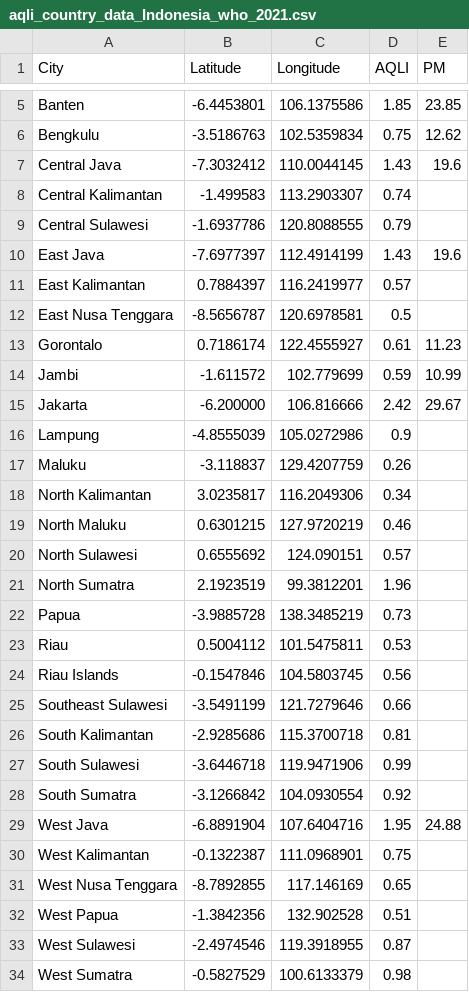
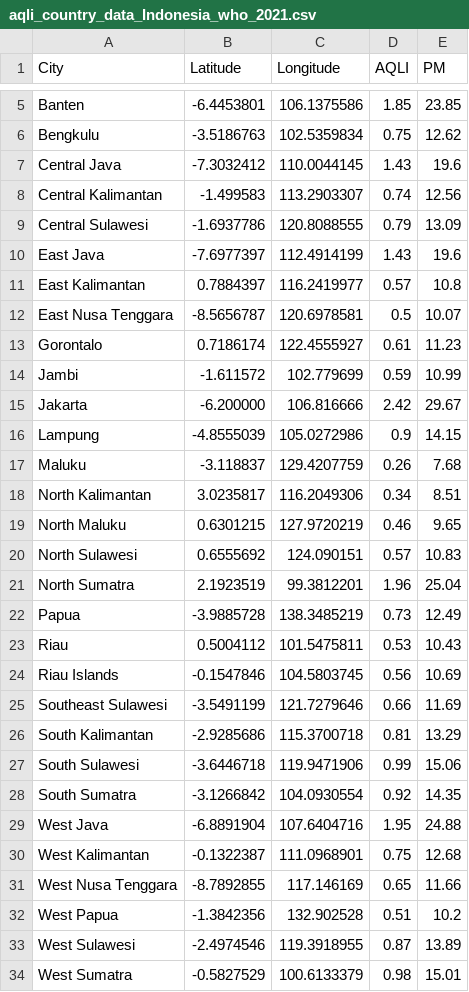
Before and after one commit to Florencia-Stella/FIT3179, a CSV file: aqli_country_data_Indonesia_who_2021.csv, drawn as a sheet; only a part is shown, gaps mark what is left out; the diff covers the shown part only.

Commit message:
Update aqli_country_data_Indonesia_who_2021.csv

```diff
--- a/aqli_country_data_Indonesia_who_2021.csv
+++ b/aqli_country_data_Indonesia_who_2021.csv
@@ -7,7 +7,7 @@ Bengkulu,-3.5186763,102.5359834,0.75,12.62
 Central Java,-7.3032412,110.0044145,1.43,19.6
-Central Kalimantan,-1.499583,113.2903307,0.74
-Central Sulawesi,-1.6937786,120.8088555,0.79
+Central Kalimantan,-1.499583,113.2903307,0.74,12.56
+Central Sulawesi,-1.6937786,120.8088555,0.79,13.09
 East Java,-7.6977397,112.4914199,1.43,19.6
-East Kalimantan,0.7884397,116.2419977,0.57
-East Nusa Tenggara,-8.5656787,120.6978581,0.5
+East Kalimantan,0.7884397,116.2419977,0.57,10.8
+East Nusa Tenggara,-8.5656787,120.6978581,0.5,10.07
 Gorontalo,0.7186174,122.4555927,0.61,11.23
@@ -15,20 +15,20 @@ Jambi,-1.611572,102.779699,0.59,10.99
 Jakarta,-6.200000,106.816666,2.42,29.67
-Lampung,-4.8555039,105.0272986,0.9
-Maluku,-3.118837,129.4207759,0.26
-North Kalimantan,3.0235817,116.2049306,0.34
-North Maluku,0.6301215,127.9720219,0.46
-North Sulawesi,0.6555692,124.090151,0.57
-North Sumatra,2.1923519,99.3812201,1.96
-Papua,-3.9885728,138.3485219,0.73
-Riau,0.5004112,101.5475811,0.53
-Riau Islands,-0.1547846,104.5803745,0.56
-Southeast Sulawesi,-3.5491199,121.7279646,0.66
-South Kalimantan,-2.9285686,115.3700718,0.81
-South Sulawesi,-3.6446718,119.9471906,0.99
-South Sumatra,-3.1266842,104.0930554,0.92
+Lampung,-4.8555039,105.0272986,0.9,14.15
+Maluku,-3.118837,129.4207759,0.26,7.68
+North Kalimantan,3.0235817,116.2049306,0.34,8.51
+North Maluku,0.6301215,127.9720219,0.46,9.65
+North Sulawesi,0.6555692,124.090151,0.57,10.83
+North Sumatra,2.1923519,99.3812201,1.96,25.04
+Papua,-3.9885728,138.3485219,0.73,12.49
+Riau,0.5004112,101.5475811,0.53,10.43
+Riau Islands,-0.1547846,104.5803745,0.56,10.69
+Southeast Sulawesi,-3.5491199,121.7279646,0.66,11.69
+South Kalimantan,-2.9285686,115.3700718,0.81,13.29
+South Sulawesi,-3.6446718,119.9471906,0.99,15.06
+South Sumatra,-3.1266842,104.0930554,0.92,14.35
 West Java,-6.8891904,107.6404716,1.95,24.88
-West Kalimantan,-0.1322387,111.0968901,0.75
-West Nusa Tenggara,-8.7892855,117.146169,0.65
-West Papua,-1.3842356,132.902528,0.51
-West Sulawesi,-2.4974546,119.3918955,0.87
-West Sumatra,-0.5827529,100.6133379,0.98
+West Kalimantan,-0.1322387,111.0968901,0.75,12.68
+West Nusa Tenggara,-8.7892855,117.146169,0.65,11.66
+West Papua,-1.3842356,132.902528,0.51,10.2
+West Sulawesi,-2.4974546,119.3918955,0.87,13.89
+West Sumatra,-0.5827529,100.6133379,0.98,15.01
```
Also changed, not shown: 1 edited cell elsewhere in this file.
